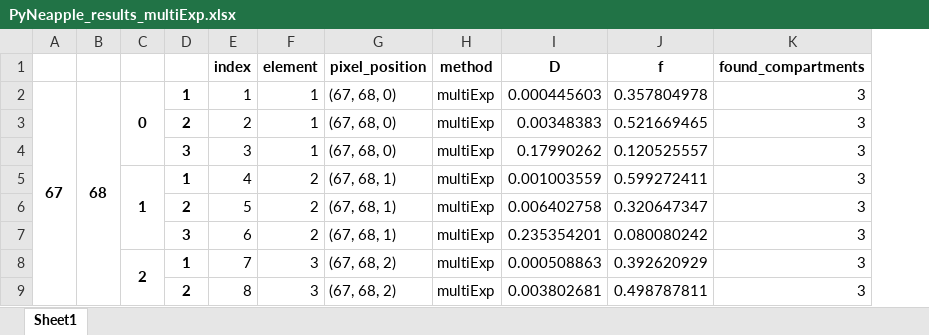
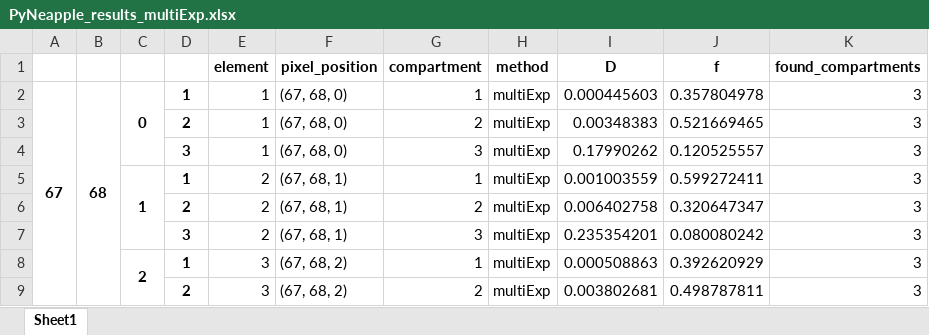
Before and after one commit to darksim33/Pyneapple, an Excel workbook: data/results/PyNeapple_results_multiExp.xlsx, sheet Sheet1, drawn as a sheet; only a part is shown; values as stored, in another font and other column widths than the file's, no borders; removed rows and columns are numbered as before the commit, all else as after; the diff names each change by its address in the sheet, - before the commit and + after, or states it on an @@ line.

Commit message:
Improved result struct with header for x,y,slices and comp

```diff
--- a/data/results/PyNeapple_results_multiExp.xlsx (sheet Sheet1)
+++ b/data/results/PyNeapple_results_multiExp.xlsx (sheet Sheet1)
-column E (index), rows 2-9: 1 | 2 | 3 | 4 | 5 | 6 | 7 | 8
+column G (compartment), rows 2-9: 1 | 2 | 3 | 1 | 2 | 3 | 1 | 2
```
Also changed, not shown: 1 other file.
